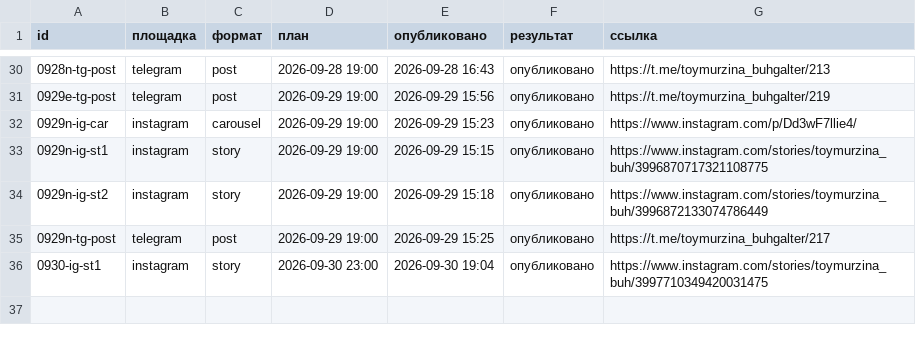
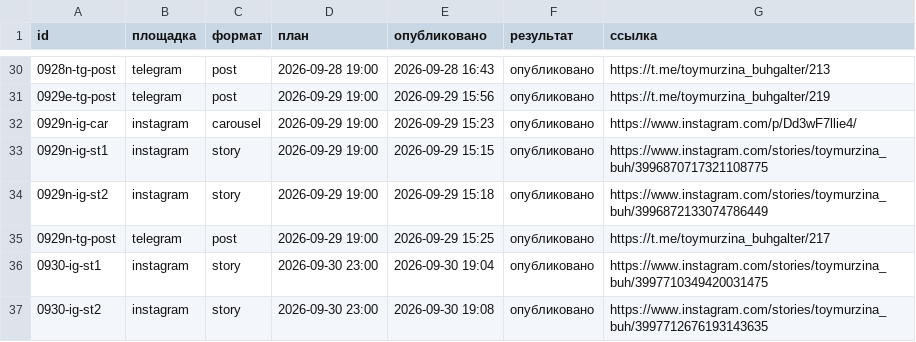
Before and after one commit to aksenovaa790-source/avtoposter, a CSV file: status.csv, drawn as a sheet; only a part is shown, gaps mark what is left out; the diff names each change by its address in the sheet, - before the commit and + after, or states it on an @@ line.

Commit message:
журнал: 2026-09-30 16:08 UTC

```diff
--- a/status.csv
+++ b/status.csv
+row 37: 0930-ig-st2 | instagram | story | 2026-09-30 23:00 | 2026-09-30 19:08 | опубликовано | https://www.instagram.com/stories/toymurzina_buh/3997712676193143635
```
